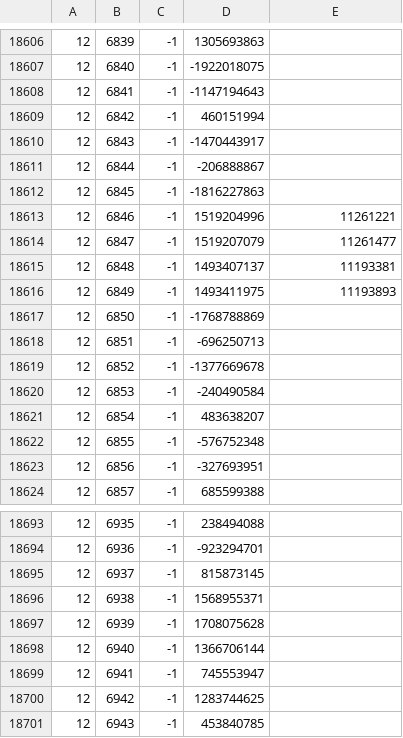
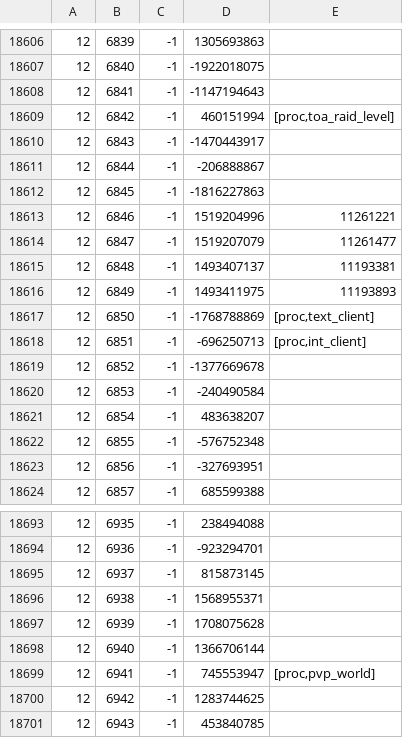
Before and after one commit to Joshua-F/cache-names, a TSV file: names.tsv, drawn as a sheet; only a part is shown, gaps mark what is left out.

Commit message:
Update names

```diff
--- a/names.tsv
+++ b/names.tsv
@@ -18608,3 +18608,3 @@
 12	6841	-1	-1147194643	
-12	6842	-1	460151994	
+12	6842	-1	460151994	[proc,toa_raid_level]
 12	6843	-1	-1470443917	
@@ -18616,4 +18616,4 @@
 12	6849	-1	1493411975	11193893
-12	6850	-1	-1768788869	
-12	6851	-1	-696250713	
+12	6850	-1	-1768788869	[proc,text_client]
+12	6851	-1	-696250713	[proc,int_client]
 12	6852	-1	-1377669678	
@@ -18698,3 +18698,3 @@
 12	6940	-1	1366706144	
-12	6941	-1	745553947	
+12	6941	-1	745553947	[proc,pvp_world]
 12	6942	-1	1283744625	
```
Also changed, not shown: individual-names.tsv.
